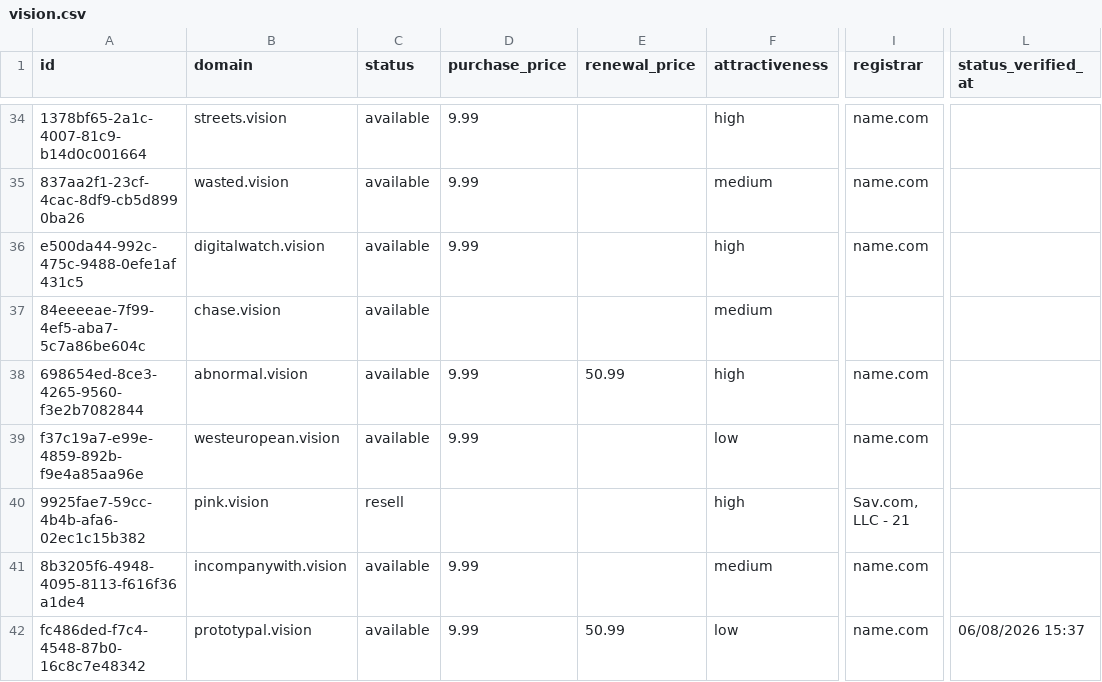
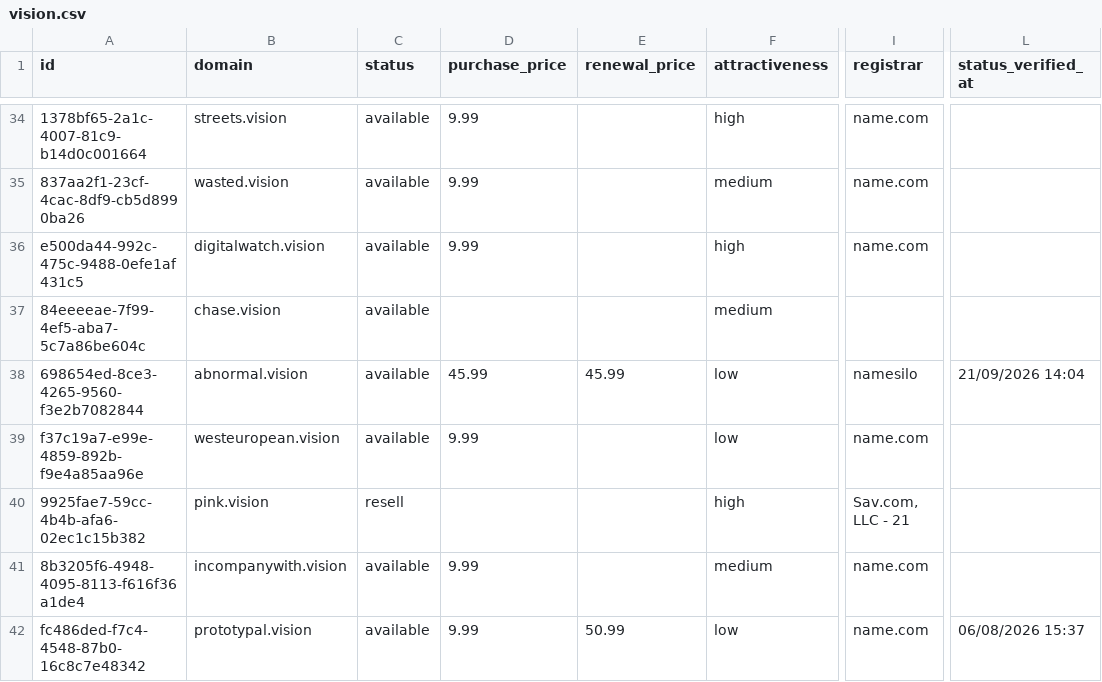
Before and after one commit to UniqueDomains/vision-oneword-domains, a CSV file: vision.csv, drawn as a sheet; only a part is shown, gaps mark what is left out; the diff covers the shown part only; the diff names each change by its address in the sheet, - before the commit and + after, or states it on an @@ line.

Commit message:
Domains update

```diff
--- a/vision.csv
+++ b/vision.csv
-D38 (purchase_price): 9.99
+D38 (purchase_price): 45.99
-E38 (renewal_price): 50.99
+E38 (renewal_price): 45.99
-F38 (attractiveness): high
+F38 (attractiveness): low
-I38 (registrar): name.com
+I38 (registrar): namesilo
-L38 (status_verified_at): (empty)
+L38 (status_verified_at): 21/09/2026 14:04
```
Also changed, not shown: 1 added row, 1 removed row and 141 edited cells elsewhere in this file, 4 other files.
